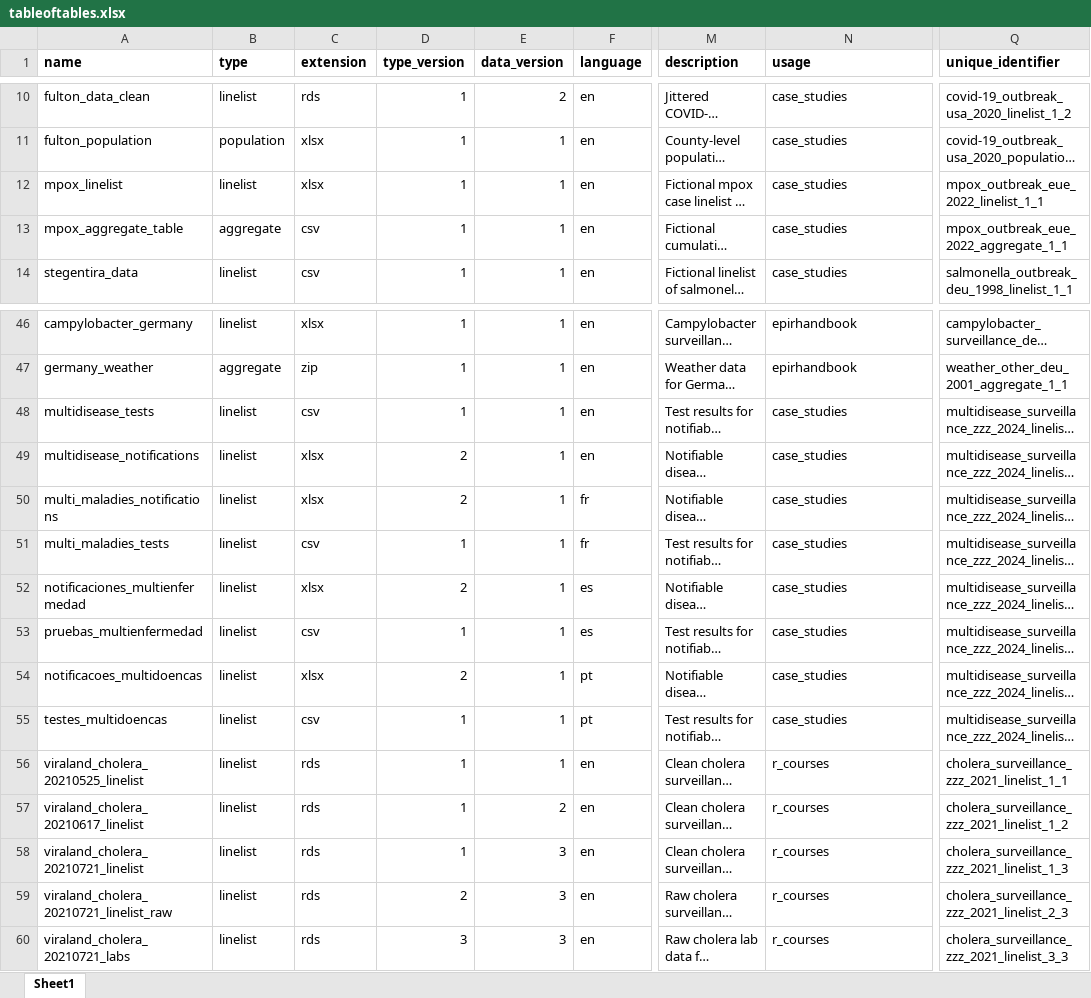
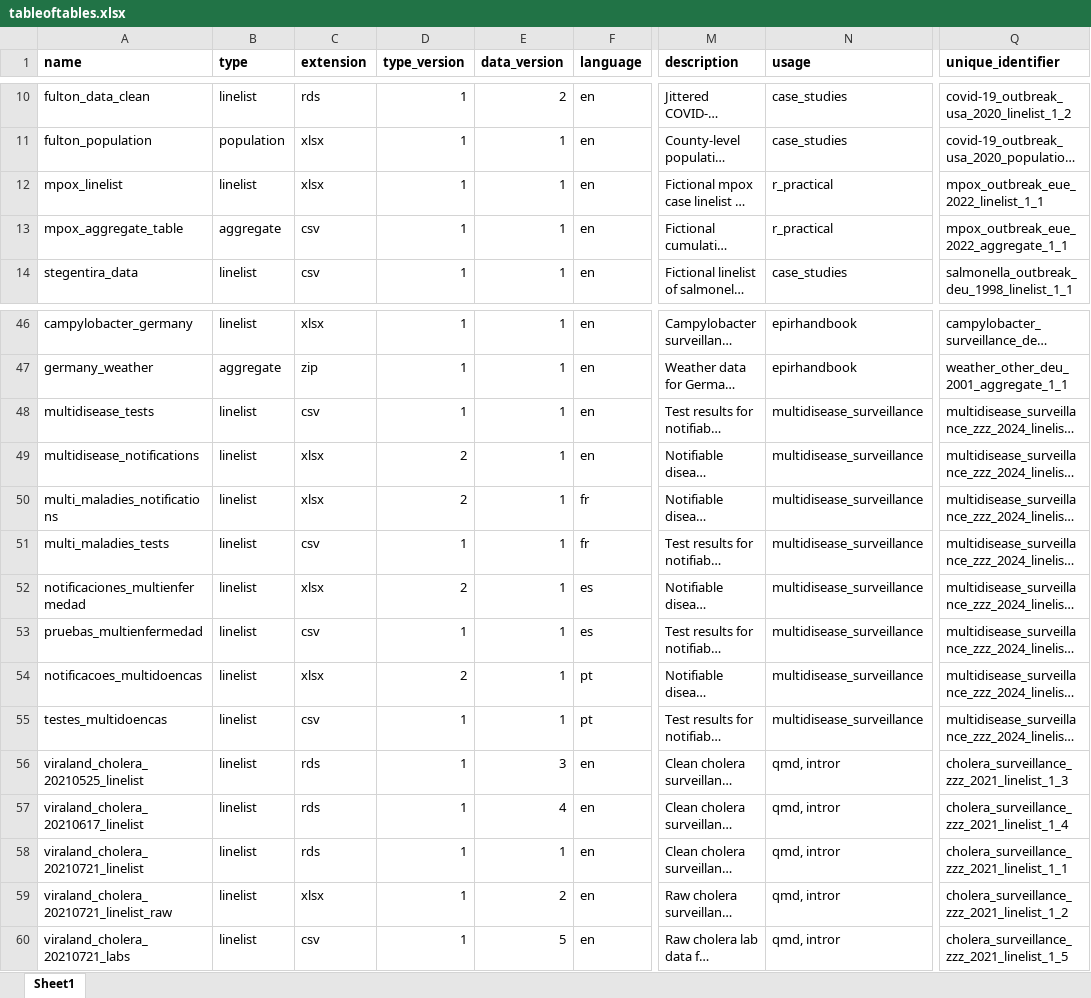
Before and after one commit to appliedepi/appliedepidata, an Excel workbook: inst/extdata/tableoftables.xlsx, sheet Sheet1, drawn as a sheet; only a part is shown, gaps mark what is left out; long unchanged cells end in …; values as stored, in another font and other column widths than the file's, no borders; conditional formats not drawn; the diff names each change by its address in the sheet, - before the commit and + after, or states it on an @@ line.

```diff
--- a/inst/extdata/tableoftables.xlsx (sheet Sheet1)
+++ b/inst/extdata/tableoftables.xlsx (sheet Sheet1)
-N12:N13 (usage): case_studies
+N12:N13 (usage): r_practical
-N48:N55 (usage): case_studies
+N48:N55 (usage): multidisease_surveillance
-E56 (data_version): 1
+E56 (data_version): 3
-N56:N60 (usage): r_courses
+N56:N60 (usage): qmd, intror
-Q56 (unique_identifier): cholera_surveillance_zzz_2021_linelist_1_1
+Q56 (unique_identifier): cholera_surveillance_zzz_2021_linelist_1_3
-E57 (data_version): 2
+E57 (data_version): 4
-Q57 (unique_identifier): cholera_surveillance_zzz_2021_linelist_1_2
+Q57 (unique_identifier): cholera_surveillance_zzz_2021_linelist_1_4
-E58 (data_version): 3
+E58 (data_version): 1
-Q58 (unique_identifier): cholera_surveillance_zzz_2021_linelist_1_3
+Q58 (unique_identifier): cholera_surveillance_zzz_2021_linelist_1_1
-C59 (extension): rds
+C59 (extension): xlsx
-D59 (type_version): 2
+D59 (type_version): 1
-E59 (data_version): 3
+E59 (data_version): 2
-Q59 (unique_identifier): cholera_surveillance_zzz_2021_linelist_2_3
+Q59 (unique_identifier): cholera_surveillance_zzz_2021_linelist_1_2
-C60 (extension): rds
+C60 (extension): csv
-D60 (type_version): 3
+D60 (type_version): 1
-E60 (data_version): 3
+E60 (data_version): 5
-Q60 (unique_identifier): cholera_surveillance_zzz_2021_linelist_3_3
+Q60 (unique_identifier): cholera_surveillance_zzz_2021_linelist_1_5
```
Also changed, not shown: 8 other files.
